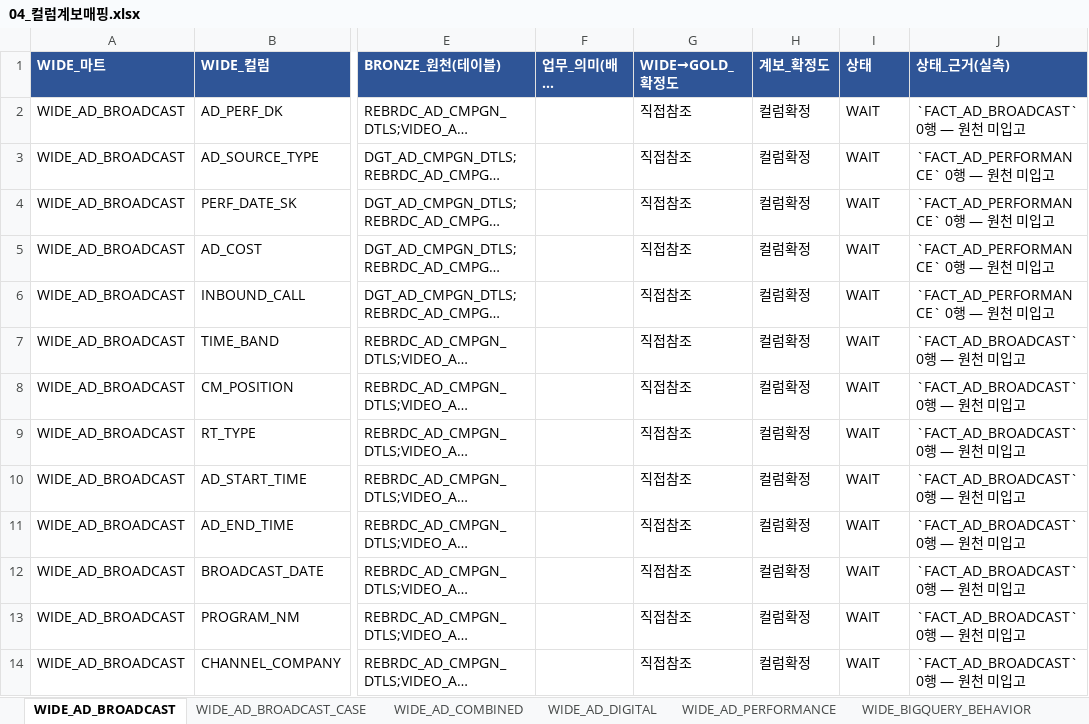
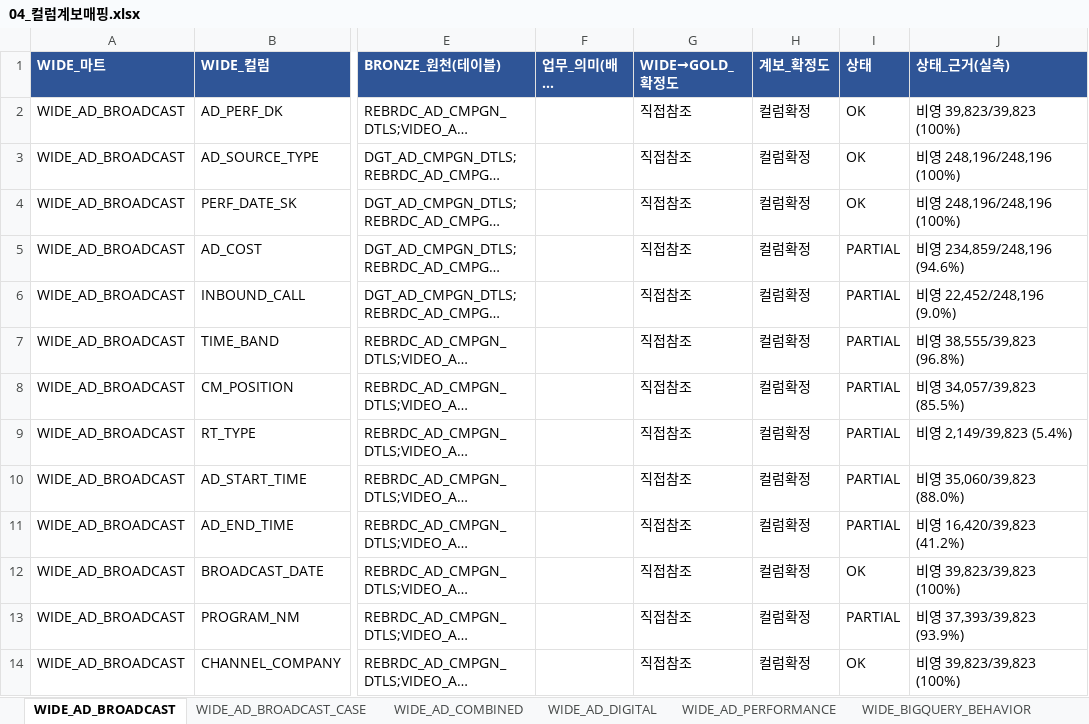
Before and after one commit to cih0802/snowflake_files, an Excel workbook: 30_output_share/04_컬럼계보매핑.xlsx, sheet WIDE_AD_BROADCAST, drawn as a sheet; only a part is shown, gaps mark what is left out; long unchanged cells end in …; values as stored, in another font and other column widths than the file's, no borders; the diff covers the shown part only; the diff names each change by its address in the sheet, - before the commit and + after, or states it on an @@ line.

```diff
--- a/30_output_share/04_컬럼계보매핑.xlsx (sheet WIDE_AD_BROADCAST)
+++ b/30_output_share/04_컬럼계보매핑.xlsx (sheet WIDE_AD_BROADCAST)
-I2:I4 (상태): WAIT
+I2:I4 (상태): OK
-J2 (상태_근거(실측)): `FACT_AD_BROADCAST` 0행 — 원천 미입고
+J2 (상태_근거(실측)): 비영 39,823/39,823 (100%)
-J3:J4 (상태_근거(실측)): `FACT_AD_PERFORMANCE` 0행 — 원천 미입고
+J3:J4 (상태_근거(실측)): 비영 248,196/248,196 (100%)
-I5:I11 (상태): WAIT
+I5:I11 (상태): PARTIAL
-J5 (상태_근거(실측)): `FACT_AD_PERFORMANCE` 0행 — 원천 미입고
+J5 (상태_근거(실측)): 비영 234,859/248,196 (94.6%)
-J6 (상태_근거(실측)): `FACT_AD_PERFORMANCE` 0행 — 원천 미입고
+J6 (상태_근거(실측)): 비영 22,452/248,196 (9.0%)
-J7 (상태_근거(실측)): `FACT_AD_BROADCAST` 0행 — 원천 미입고
+J7 (상태_근거(실측)): 비영 38,555/39,823 (96.8%)
-J8 (상태_근거(실측)): `FACT_AD_BROADCAST` 0행 — 원천 미입고
+J8 (상태_근거(실측)): 비영 34,057/39,823 (85.5%)
-J9 (상태_근거(실측)): `FACT_AD_BROADCAST` 0행 — 원천 미입고
+J9 (상태_근거(실측)): 비영 2,149/39,823 (5.4%)
-J10 (상태_근거(실측)): `FACT_AD_BROADCAST` 0행 — 원천 미입고
+J10 (상태_근거(실측)): 비영 35,060/39,823 (88.0%)
-J11 (상태_근거(실측)): `FACT_AD_BROADCAST` 0행 — 원천 미입고
+J11 (상태_근거(실측)): 비영 16,420/39,823 (41.2%)
-I12 (상태): WAIT
+I12 (상태): OK
-J12 (상태_근거(실측)): `FACT_AD_BROADCAST` 0행 — 원천 미입고
+J12 (상태_근거(실측)): 비영 39,823/39,823 (100%)
-I13 (상태): WAIT
+I13 (상태): PARTIAL
-J13 (상태_근거(실측)): `FACT_AD_BROADCAST` 0행 — 원천 미입고
+J13 (상태_근거(실측)): 비영 37,393/39,823 (93.9%)
-I14 (상태): WAIT
+I14 (상태): OK
-J14 (상태_근거(실측)): `FACT_AD_BROADCAST` 0행 — 원천 미입고
+J14 (상태_근거(실측)): 비영 39,823/39,823 (100%)
```
Also changed, not shown: 40 edited cells elsewhere in this sheet, sheet WIDE_AD_COMBINED, sheet WIDE_BIGQUERY_BEHAVIOR, sheet WIDE_AD_DIGITAL, sheet WIDE_AD_PERFORMANCE, sheet WIDE_AD_BROADCAST_CASE, sheet WIDE_BUDGET, 2 more sheets, other sheet tabs, 30_output_share/05_지표GOLD매핑.xlsx, 12 other files.
